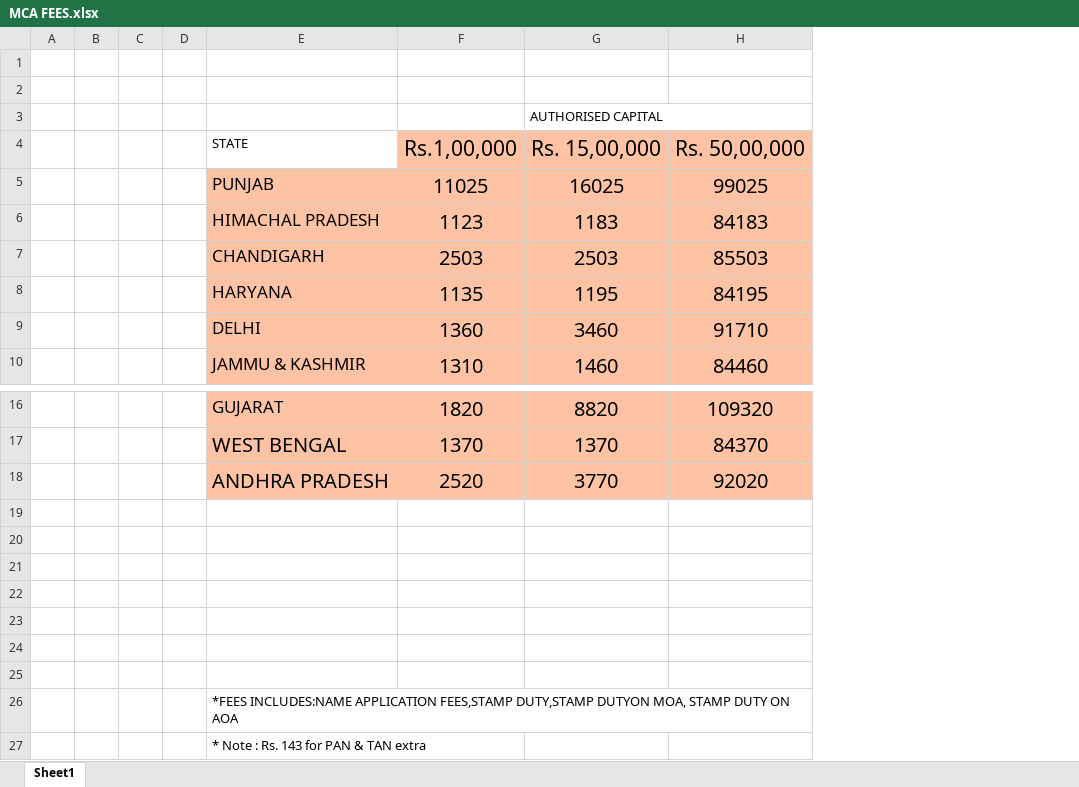
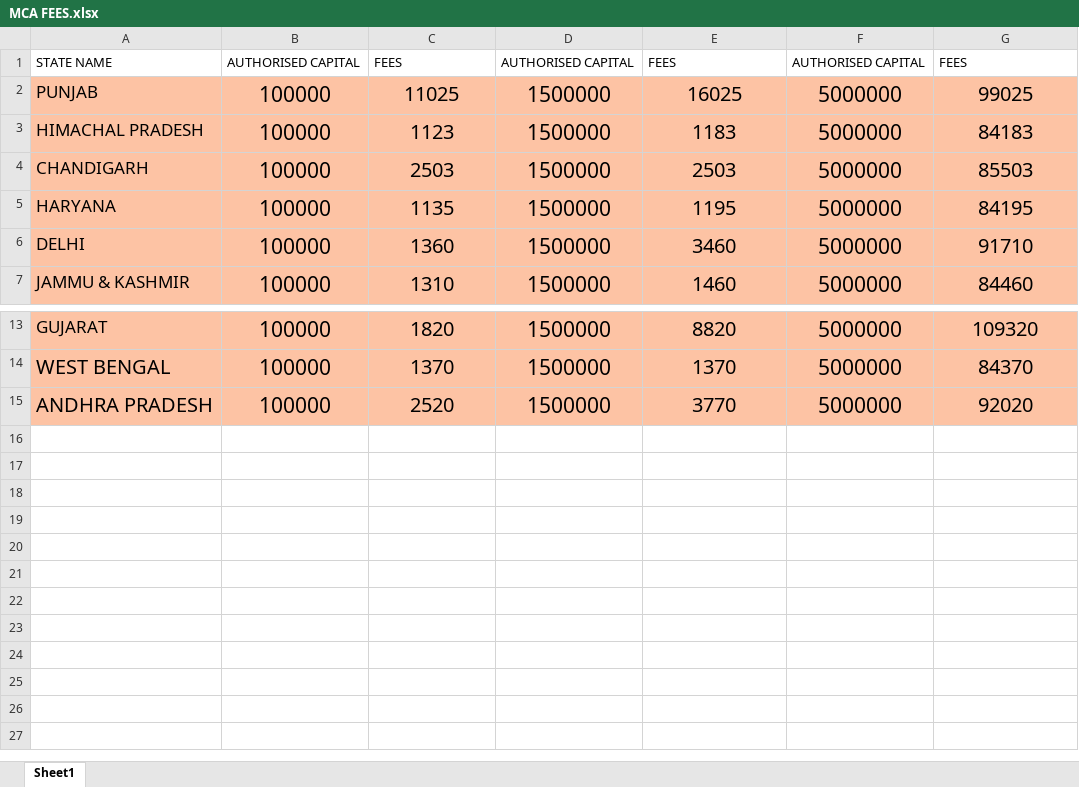
Before and after one commit to csgauravthakur/mca-fee-calculator, an Excel workbook: MCA FEES.xlsx, sheet Sheet1, drawn as a sheet; only a part is shown, gaps mark what is left out; values as stored, in another font and other column widths than the file's, no borders; removed rows and columns are numbered as before the commit, all else as after; the diff names each change by its address in the sheet, - before the commit and + after, or states it on an @@ line.

Commit message:
Add files via upload

```diff
--- a/MCA FEES.xlsx (sheet Sheet1)
+++ b/MCA FEES.xlsx (sheet Sheet1)
-column A, empty
-column B, empty
-column C, empty
-column D, empty
+column B, rows 1-7: AUTHORISED CAPITAL | 100000 | 100000 | 100000 | 100000 | 100000 | 100000; rows 13-15: all 100000
+column D, rows 1-7: AUTHORISED CAPITAL | 1500000 | 1500000 | 1500000 | 1500000 | 1500000 | 1500000; rows 13-15: all 1500000
+column F, rows 1-7: AUTHORISED CAPITAL | 5000000 | 5000000 | 5000000 | 5000000 | 5000000 | 5000000; rows 13-15: all 5000000
-row 1: (empty)
+row 1: STATE NAME | AUTHORISED CAPITAL | FEES | AUTHORISED CAPITAL | FEES | AUTHORISED CAPITAL | FEES
-row 2: (empty)
-row 3:  |  |  |  |  |  | AUTHORISED CAPITAL
-row 4:  |  |  |  | STATE | Rs.1,00,000 | Rs. 15,00,000 | Rs. 50,00,000
-row 19: (empty)
-row 20: (empty)
-row 21: (empty)
-row 22: (empty)
-row 23: (empty)
-row 24: (empty)
-row 25: (empty)
-row 26:  |  |  |  | *FEES INCLUDES:NAME APPLICATION FEES,STAMP DUTY,STAMP DUTYON MOA, STAMP DUTY ON AOA
-row 27:  |  |  |  | * Note : Rs. 143 for PAN & TAN extra
```
